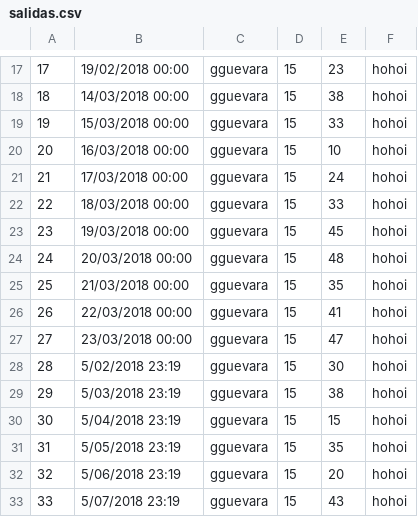
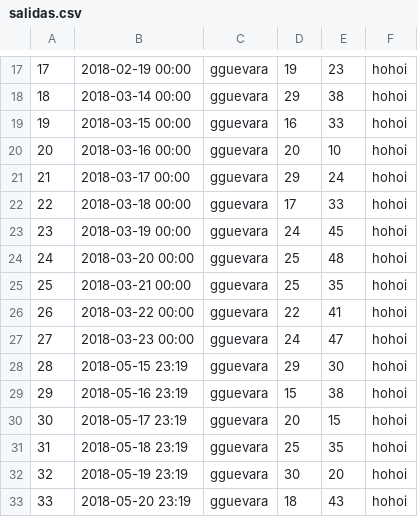
Before and after one commit to gguevarav/SGI, a CSV file: Data/salidas.csv, drawn as a sheet; only a part is shown, gaps mark what is left out; the diff covers the shown part only.

```diff
--- a/Data/salidas.csv
+++ b/Data/salidas.csv
@@ -17,17 +17,17 @@
-17,19/02/2018 00:00,gguevara,15,23,hohoi
-18,14/03/2018 00:00,gguevara,15,38,hohoi
-19,15/03/2018 00:00,gguevara,15,33,hohoi
-20,16/03/2018 00:00,gguevara,15,10,hohoi
-21,17/03/2018 00:00,gguevara,15,24,hohoi
-22,18/03/2018 00:00,gguevara,15,33,hohoi
-23,19/03/2018 00:00,gguevara,15,45,hohoi
-24,20/03/2018 00:00,gguevara,15,48,hohoi
-25,21/03/2018 00:00,gguevara,15,35,hohoi
-26,22/03/2018 00:00,gguevara,15,41,hohoi
-27,23/03/2018 00:00,gguevara,15,47,hohoi
-28,5/02/2018 23:19,gguevara,15,30,hohoi
-29,5/03/2018 23:19,gguevara,15,38,hohoi
-30,5/04/2018 23:19,gguevara,15,15,hohoi
-31,5/05/2018 23:19,gguevara,15,35,hohoi
-32,5/06/2018 23:19,gguevara,15,20,hohoi
-33,5/07/2018 23:19,gguevara,15,43,hohoi
+17,2018-02-19 00:00,gguevara,19,23,hohoi
+18,2018-03-14 00:00,gguevara,29,38,hohoi
+19,2018-03-15 00:00,gguevara,16,33,hohoi
+20,2018-03-16 00:00,gguevara,20,10,hohoi
+21,2018-03-17 00:00,gguevara,29,24,hohoi
+22,2018-03-18 00:00,gguevara,17,33,hohoi
+23,2018-03-19 00:00,gguevara,24,45,hohoi
+24,2018-03-20 00:00,gguevara,25,48,hohoi
+25,2018-03-21 00:00,gguevara,25,35,hohoi
+26,2018-03-22 00:00,gguevara,22,41,hohoi
+27,2018-03-23 00:00,gguevara,24,47,hohoi
+28,2018-05-15 23:19,gguevara,29,30,hohoi
+29,2018-05-16 23:19,gguevara,15,38,hohoi
+30,2018-05-17 23:19,gguevara,20,15,hohoi
+31,2018-05-18 23:19,gguevara,25,35,hohoi
+32,2018-05-19 23:19,gguevara,30,20,hohoi
+33,2018-05-20 23:19,gguevara,18,43,hohoi
```
Also changed, not shown: 42 edited cells elsewhere in this file, Data/entradas.csv, 3 other files.
